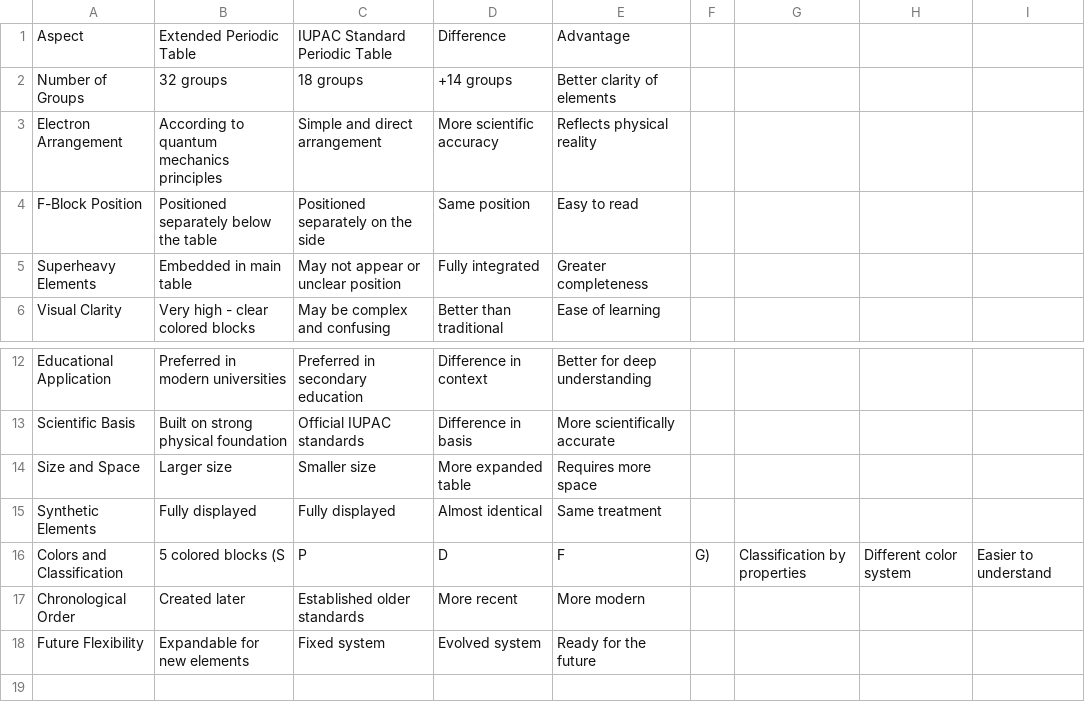
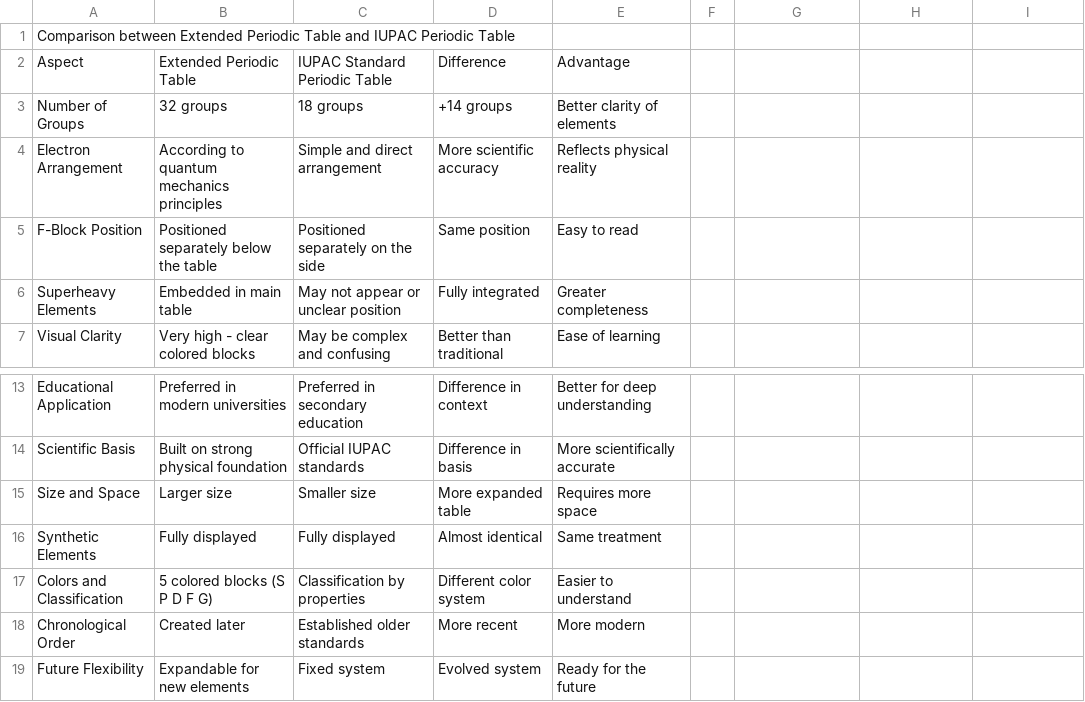
Before and after one commit to khdfattah/khdfattah-research, a CSV file: IUPAC_Comparison.csv, drawn as a sheet; only a part is shown, gaps mark what is left out.

Commit message:
Update (S, P, D, F, G) to (S P D F G)

```diff
--- a/IUPAC_Comparison.csv
+++ b/IUPAC_Comparison.csv
@@ -1 +1,2 @@
+Comparison between Extended Periodic Table and IUPAC Periodic Table,,,,,
 Aspect,Extended Periodic Table,IUPAC Standard Periodic Table,Difference,Advantage
@@ -15,3 +16,3 @@ Size and Space,Larger size,Smaller size,More expanded table,Requires more space
 Synthetic Elements,Fully displayed,Fully displayed,Almost identical,Same treatment
-Colors and Classification,5 colored blocks (S, P, D, F, G),Classification by properties,Different color system,Easier to understand
+Colors and Classification,5 colored blocks (S P D F G),Classification by properties,Different color system,Easier to understand
 Chronological Order,Created later,Established older standards,More recent,More modern
```
